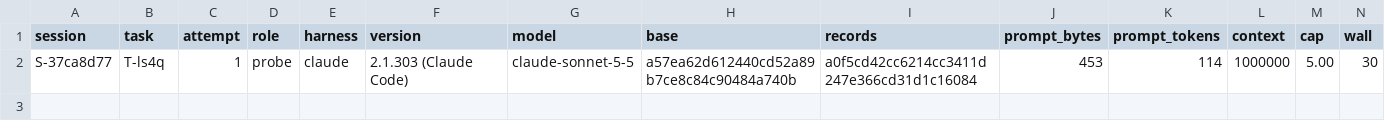
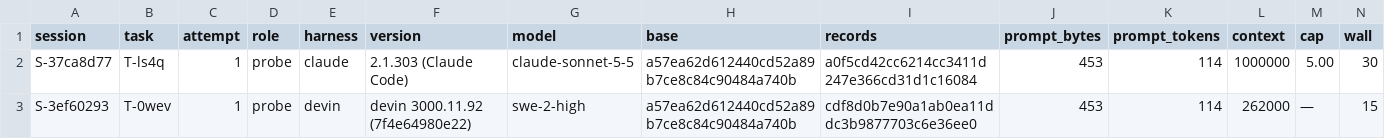
Before and after one commit to pharzam/layup-uat-m2e, a TSV file: sessions.tsv, drawn as a sheet; only a part is shown; rows hold the shown columns only; the diff names each change by its address in the sheet, - before the commit and + after, or states it on an @@ line.

```diff
--- a/sessions.tsv
+++ b/sessions.tsv
+row 3: S-3ef60293 | T-0wev | 1 | probe | devin | devin 3000.11.92 (7f4e64980e22) | swe-2-high | a57ea62d612440cd52a89b7ce8c84c90484a740b | cdf8d0b7e90a1ab0ea11ddc3b9877703c6e36ee0 | 453 | 114 | 262000 | — | 15
```
